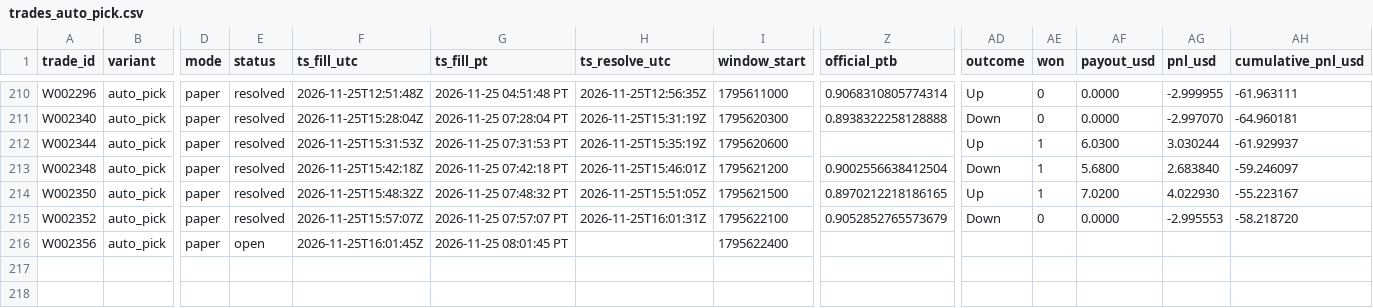
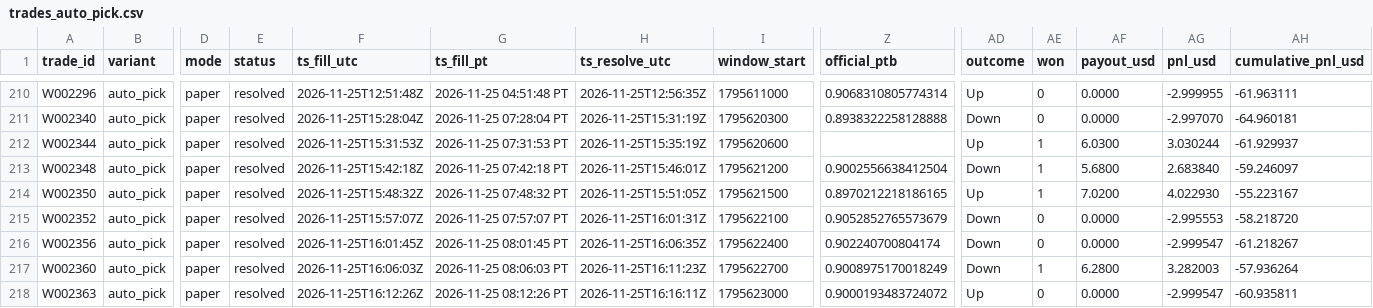
Before and after one commit to michaeldeuchar-dotcom/xrp-paper-bot, a CSV file: data/week2/trades_auto_pick.csv, drawn as a sheet; only a part is shown, gaps mark what is left out; rows hold the shown columns only; the diff names each change by its address in the sheet, - before the commit and + after, or states it on an @@ line.

```diff
--- a/data/week2/trades_auto_pick.csv
+++ b/data/week2/trades_auto_pick.csv
-E216 (status): open
+E216 (status): resolved
-H216 (ts_resolve_utc): (empty)
+H216 (ts_resolve_utc): 2026-11-25T16:06:35Z
-Z216 (official_ptb): (empty)
+Z216 (official_ptb): 0.902240700804174
-AD216 (outcome): (empty)
+AD216 (outcome): Down
-AE216 (won): (empty)
+AE216 (won): 0
-AF216 (payout_usd): (empty)
+AF216 (payout_usd): 0.0000
-AG216 (pnl_usd): (empty)
+AG216 (pnl_usd): -2.999547
-AH216 (cumulative_pnl_usd): (empty)
+AH216 (cumulative_pnl_usd): -61.218267
+row 217: W002360 | auto_pick | paper | resolved | 2026-11-25T16:06:03Z | 2026-11-25 08:06:03 PT | 2026-11-25T16:11:23Z | 1795622700 | 0.9008975170018249 | Down | 1 | 6.2800 | 3.282003 | -57.936264
+row 218: W002363 | auto_pick | paper | resolved | 2026-11-25T16:12:26Z | 2026-11-25 08:12:26 PT | 2026-11-25T16:16:11Z | 1795623000 | 0.9000193483724072 | Up | 0 | 0.0000 | -2.999547 | -60.935811
```
Also changed, not shown: data/week2/decisions_tail.csv, data/week2/trades_ab_hedge_1h.csv, 13 other files.
